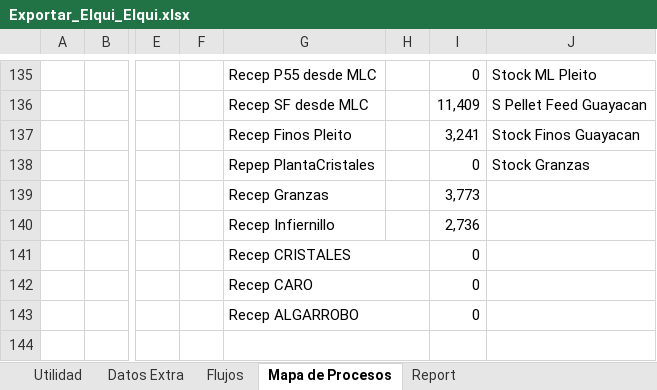
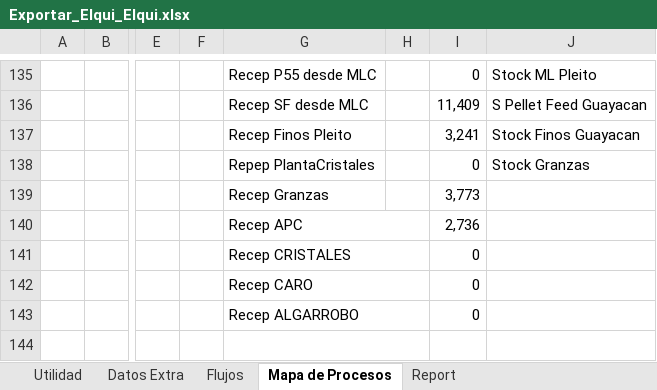
Before and after one commit to fracastr/minera, an Excel workbook: public/Export/Exportar_Elqui_Elqui.xlsx, sheet Mapa de Procesos, drawn as a sheet; only a part is shown, gaps mark what is left out; values as stored, in another font and other column widths than the file's, no borders; charts and pictures and conditional formats not drawn; the diff names each change by its address in the sheet, - before the commit and + after, or states it on an @@ line.

Commit message:
Update Exportar_Elqui_Elqui.xlsx

```diff
--- a/public/Export/Exportar_Elqui_Elqui.xlsx (sheet Mapa de Procesos)
+++ b/public/Export/Exportar_Elqui_Elqui.xlsx (sheet Mapa de Procesos)
-G140: Recep Infiernillo
+G140: Recep APC
+G140:H140 merged
```
